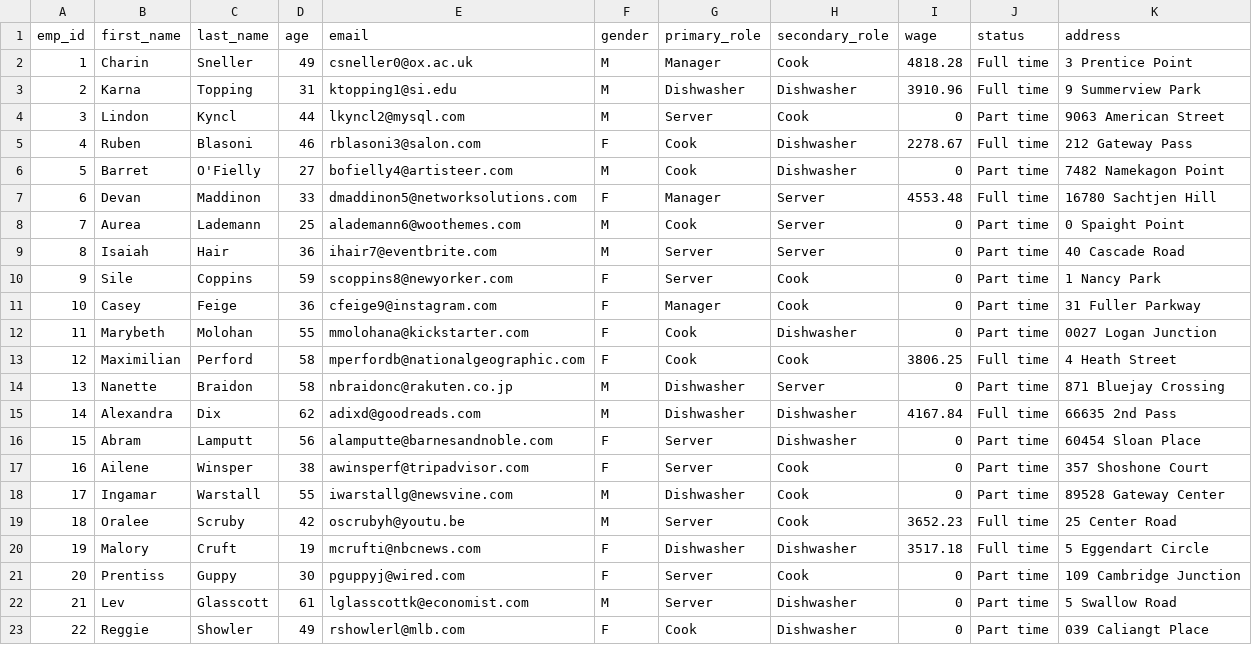
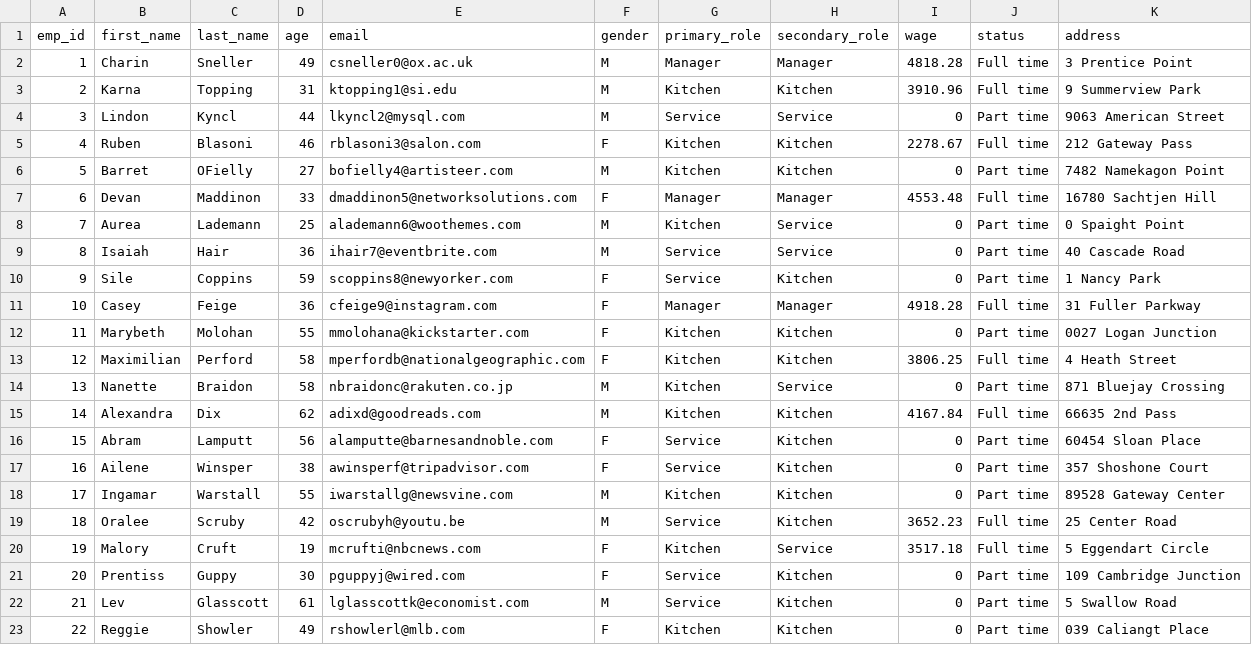
Before and after one commit to shecheeyee/dsa3101-manpower-optimization-ci-backend, a CSV file: data/mock_emp_details.csv, drawn as a sheet; only a part is shown; the diff covers the shown part only.

Commit message:
fix: split roles into Manager, Kitchen, Service

```diff
--- a/data/mock_emp_details.csv
+++ b/data/mock_emp_details.csv
@@ -1,23 +1,23 @@
 emp_id,first_name,last_name,age,email,gender,primary_role,secondary_role,wage,status,address
-1,Charin,Sneller,49,csneller0@ox.ac.uk,M,Manager,Cook,4818.28,Full time,3 Prentice Point
-2,Karna,Topping,31,ktopping1@si.edu,M,Dishwasher,Dishwasher,3910.96,Full time,9 Summerview Park
-3,Lindon,Kyncl,44,lkyncl2@mysql.com,M,Server,Cook,0,Part time,9063 American Street
-4,Ruben,Blasoni,46,rblasoni3@salon.com,F,Cook,Dishwasher,2278.67,Full time,212 Gateway Pass
-5,Barret,O'Fielly,27,bofielly4@artisteer.com,M,Cook,Dishwasher,0,Part time,7482 Namekagon Point
-6,Devan,Maddinon,33,dmaddinon5@networksolutions.com,F,Manager,Server,4553.48,Full time,16780 Sachtjen Hill
-7,Aurea,Lademann,25,alademann6@woothemes.com,M,Cook,Server,0,Part time,0 Spaight Point
-8,Isaiah,Hair,36,ihair7@eventbrite.com,M,Server,Server,0,Part time,40 Cascade Road
-9,Sile,Coppins,59,scoppins8@newyorker.com,F,Server,Cook,0,Part time,1 Nancy Park
-10,Casey,Feige,36,cfeige9@instagram.com,F,Manager,Cook,0,Part time,31 Fuller Parkway
-11,Marybeth,Molohan,55,mmolohana@kickstarter.com,F,Cook,Dishwasher,0,Part time,0027 Logan Junction
-12,Maximilian,Perford,58,mperfordb@nationalgeographic.com,F,Cook,Cook,3806.25,Full time,4 Heath Street
-13,Nanette,Braidon,58,nbraidonc@rakuten.co.jp,M,Dishwasher,Server,0,Part time,871 Bluejay Crossing
-14,Alexandra,Dix,62,adixd@goodreads.com,M,Dishwasher,Dishwasher,4167.84,Full time,66635 2nd Pass
-15,Abram,Lamputt,56,alamputte@barnesandnoble.com,F,Server,Dishwasher,0,Part time,60454 Sloan Place
-16,Ailene,Winsper,38,awinsperf@tripadvisor.com,F,Server,Cook,0,Part time,357 Shoshone Court
-17,Ingamar,Warstall,55,iwarstallg@newsvine.com,M,Dishwasher,Cook,0,Part time,89528 Gateway Center
-18,Oralee,Scruby,42,oscrubyh@youtu.be,M,Server,Cook,3652.23,Full time,25 Center Road
-19,Malory,Cruft,19,mcrufti@nbcnews.com,F,Dishwasher,Dishwasher,3517.18,Full time,5 Eggendart Circle
-20,Prentiss,Guppy,30,pguppyj@wired.com,F,Server,Cook,0,Part time,109 Cambridge Junction
-21,Lev,Glasscott,61,lglasscottk@economist.com,M,Server,Dishwasher,0,Part time,5 Swallow Road
-22,Reggie,Showler,49,rshowlerl@mlb.com,F,Cook,Dishwasher,0,Part time,039 Caliangt Place
+1,Charin,Sneller,49,csneller0@ox.ac.uk,M,Manager,Manager,4818.28,Full time,3 Prentice Point
+2,Karna,Topping,31,ktopping1@si.edu,M,Kitchen,Kitchen,3910.96,Full time,9 Summerview Park
+3,Lindon,Kyncl,44,lkyncl2@mysql.com,M,Service,Service,0,Part time,9063 American Street
+4,Ruben,Blasoni,46,rblasoni3@salon.com,F,Kitchen,Kitchen,2278.67,Full time,212 Gateway Pass
+5,Barret,OFielly,27,bofielly4@artisteer.com,M,Kitchen,Kitchen,0,Part time,7482 Namekagon Point
+6,Devan,Maddinon,33,dmaddinon5@networksolutions.com,F,Manager,Manager,4553.48,Full time,16780 Sachtjen Hill
+7,Aurea,Lademann,25,alademann6@woothemes.com,M,Kitchen,Service,0,Part time,0 Spaight Point
+8,Isaiah,Hair,36,ihair7@eventbrite.com,M,Service,Service,0,Part time,40 Cascade Road
+9,Sile,Coppins,59,scoppins8@newyorker.com,F,Service,Kitchen,0,Part time,1 Nancy Park
+10,Casey,Feige,36,cfeige9@instagram.com,F,Manager,Manager,4918.28,Full time,31 Fuller Parkway
+11,Marybeth,Molohan,55,mmolohana@kickstarter.com,F,Kitchen,Kitchen,0,Part time,0027 Logan Junction
+12,Maximilian,Perford,58,mperfordb@nationalgeographic.com,F,Kitchen,Kitchen,3806.25,Full time,4 Heath Street
+13,Nanette,Braidon,58,nbraidonc@rakuten.co.jp,M,Kitchen,Service,0,Part time,871 Bluejay Crossing
+14,Alexandra,Dix,62,adixd@goodreads.com,M,Kitchen,Kitchen,4167.84,Full time,66635 2nd Pass
+15,Abram,Lamputt,56,alamputte@barnesandnoble.com,F,Service,Kitchen,0,Part time,60454 Sloan Place
+16,Ailene,Winsper,38,awinsperf@tripadvisor.com,F,Service,Kitchen,0,Part time,357 Shoshone Court
+17,Ingamar,Warstall,55,iwarstallg@newsvine.com,M,Kitchen,Kitchen,0,Part time,89528 Gateway Center
+18,Oralee,Scruby,42,oscrubyh@youtu.be,M,Service,Kitchen,3652.23,Full time,25 Center Road
+19,Malory,Cruft,19,mcrufti@nbcnews.com,F,Kitchen,Service,3517.18,Full time,5 Eggendart Circle
+20,Prentiss,Guppy,30,pguppyj@wired.com,F,Service,Kitchen,0,Part time,109 Cambridge Junction
+21,Lev,Glasscott,61,lglasscottk@economist.com,M,Service,Kitchen,0,Part time,5 Swallow Road
+22,Reggie,Showler,49,rshowlerl@mlb.com,F,Kitchen,Kitchen,0,Part time,039 Caliangt Place
```
Also changed, not shown: 15 edited cells elsewhere in this file, 1 other file.
